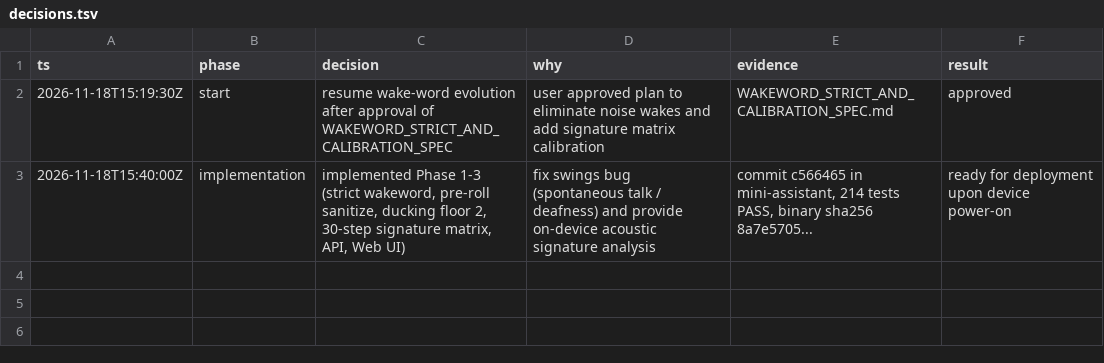
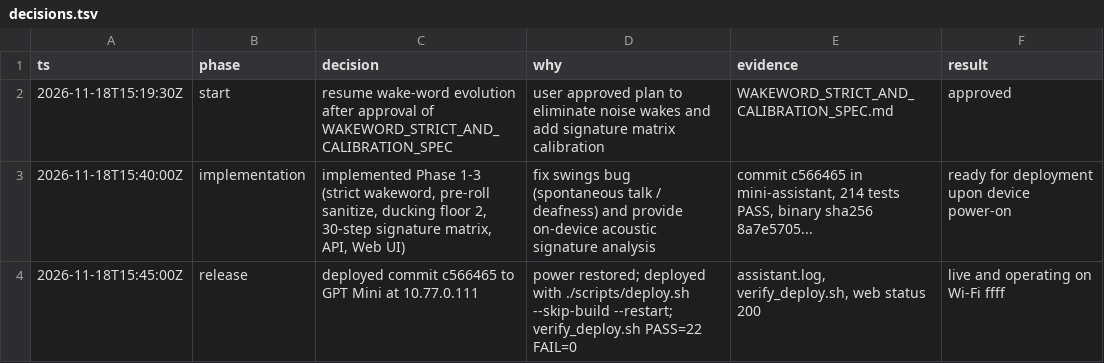
Before and after one commit to 0leks11/gpt-mini, a TSV file: decisions.tsv, drawn as a sheet.

Commit message:
docs(decisions): record successful deployment to GPT Mini (c566465, PASS=22)

```diff
--- a/decisions.tsv
+++ b/decisions.tsv
@@ -3 +3,2 @@ ts	phase	decision	why	evidence	result
 2026-11-18T15:40:00Z	implementation	implemented Phase 1-3 (strict wakeword, pre-roll sanitize, ducking floor 2, 30-step signature matrix, API, Web UI)	fix swings bug (spontaneous talk / deafness) and provide on-device acoustic signature analysis	commit c566465 in mini-assistant, 214 tests PASS, binary sha256 8a7e5705...	ready for deployment upon device power-on
+2026-11-18T15:45:00Z	release	deployed commit c566465 to GPT Mini at 10.77.0.111	power restored; deployed with ./scripts/deploy.sh --skip-build --restart; verify_deploy.sh PASS=22 FAIL=0	assistant.log, verify_deploy.sh, web status 200	live and operating on Wi-Fi ffff
```
